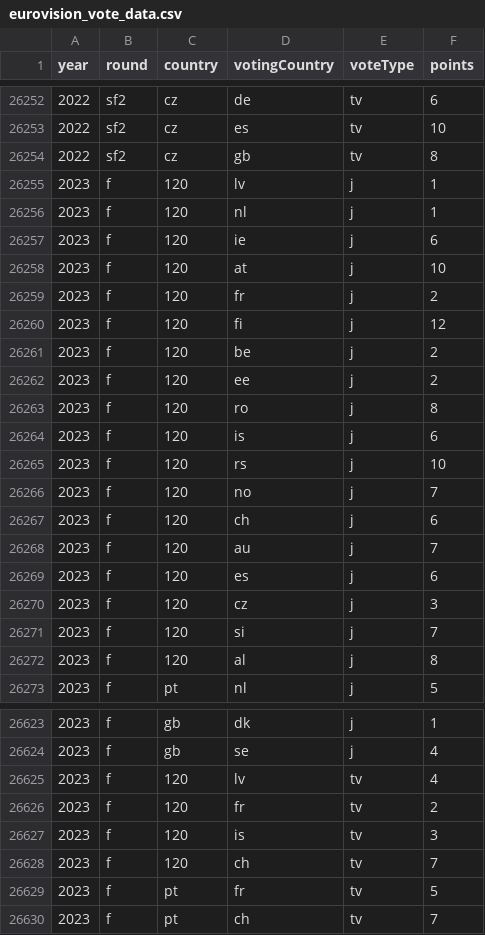
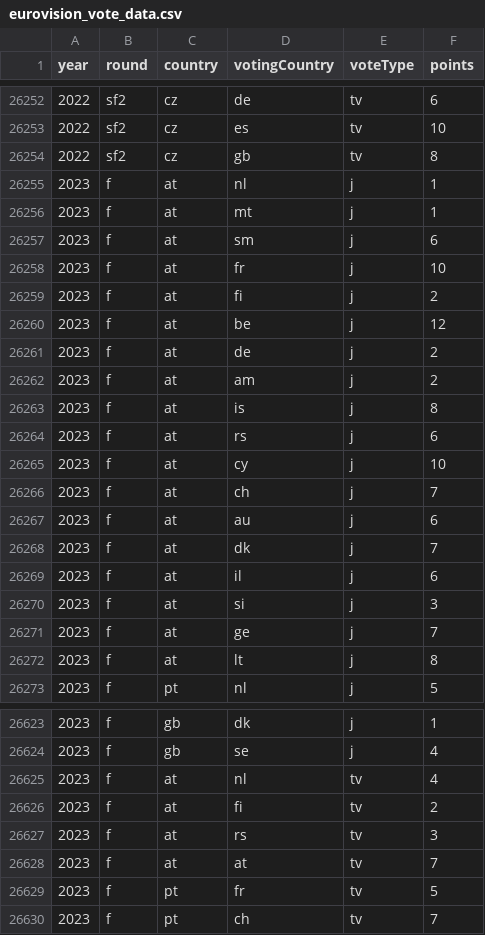
Before and after one commit to jekrch/eurovision-analytics, a CSV file: data/eurovision_vote_data.csv, drawn as a sheet; only a part is shown, gaps mark what is left out; the diff covers the shown part only.

Commit message:
fix voting data

```diff
--- a/data/eurovision_vote_data.csv
+++ b/data/eurovision_vote_data.csv
@@ -26254,20 +26254,20 @@ year,round,country,votingCountry,voteType,points
 2022,sf2,cz,gb,tv,8
-2023,f,120,lv,j,1
-2023,f,120,nl,j,1
-2023,f,120,ie,j,6
-2023,f,120,at,j,10
-2023,f,120,fr,j,2
-2023,f,120,fi,j,12
-2023,f,120,be,j,2
-2023,f,120,ee,j,2
-2023,f,120,ro,j,8
-2023,f,120,is,j,6
-2023,f,120,rs,j,10
-2023,f,120,no,j,7
-2023,f,120,ch,j,6
-2023,f,120,au,j,7
-2023,f,120,es,j,6
-2023,f,120,cz,j,3
-2023,f,120,si,j,7
-2023,f,120,al,j,8
+2023,f,at,nl,j,1
+2023,f,at,mt,j,1
+2023,f,at,sm,j,6
+2023,f,at,fr,j,10
+2023,f,at,fi,j,2
+2023,f,at,be,j,12
+2023,f,at,de,j,2
+2023,f,at,am,j,2
+2023,f,at,is,j,8
+2023,f,at,rs,j,6
+2023,f,at,cy,j,10
+2023,f,at,ch,j,7
+2023,f,at,au,j,6
+2023,f,at,dk,j,7
+2023,f,at,il,j,6
+2023,f,at,si,j,3
+2023,f,at,ge,j,7
+2023,f,at,lt,j,8
 2023,f,pt,nl,j,5
@@ -26624,6 +26624,6 @@ year,round,country,votingCountry,voteType,points
 2023,f,gb,se,j,4
-2023,f,120,lv,tv,4
-2023,f,120,fr,tv,2
-2023,f,120,is,tv,3
-2023,f,120,ch,tv,7
+2023,f,at,nl,tv,4
+2023,f,at,fi,tv,2
+2023,f,at,rs,tv,3
+2023,f,at,at,tv,7
 2023,f,pt,fr,tv,5
```
Also changed, not shown: 1 added row, 1 removed row and 115 edited cells elsewhere in this file.
